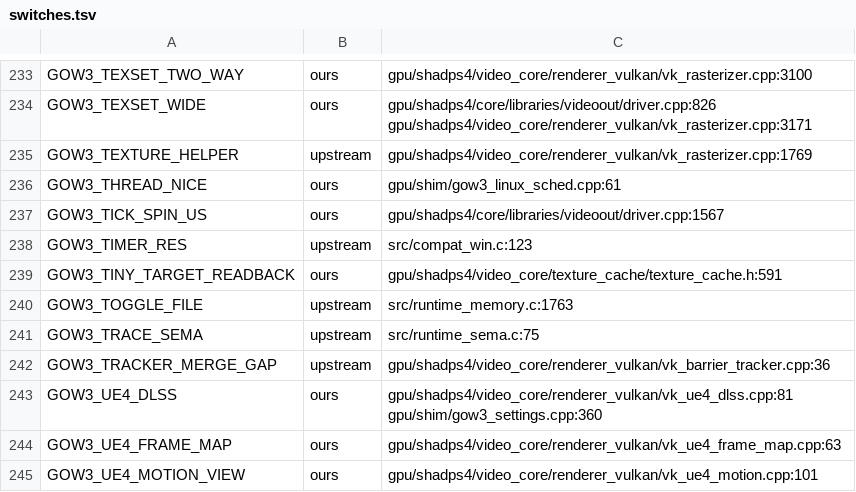
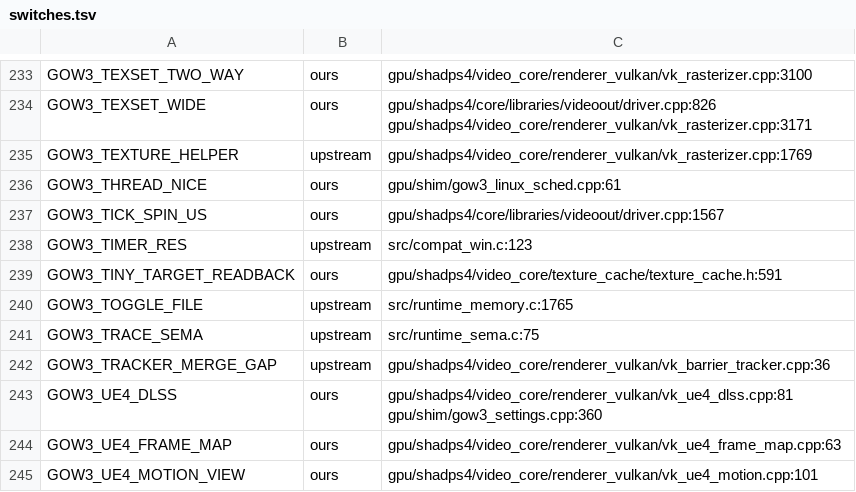
Before and after one commit to BevelTipDrip/medievil_2019_pc_port, a TSV file: research/patches/_facts/switches.tsv, drawn as a sheet; only a part is shown, gaps mark what is left out; the diff covers the shown part only.

```diff
--- a/research/patches/_facts/switches.tsv
+++ b/research/patches/_facts/switches.tsv
@@ -239,3 +239,3 @@ GOW3_TIMER_RES	upstream	src/compat_win.c:123
 GOW3_TINY_TARGET_READBACK	ours	gpu/shadps4/video_core/texture_cache/texture_cache.h:591
-GOW3_TOGGLE_FILE	upstream	src/runtime_memory.c:1763
+GOW3_TOGGLE_FILE	upstream	src/runtime_memory.c:1765
 GOW3_TRACE_SEMA	upstream	src/runtime_sema.c:75
```
Also changed, not shown: 8 edited cells elsewhere in this file, research/patches/_facts/commits.tsv, 1 other file.
